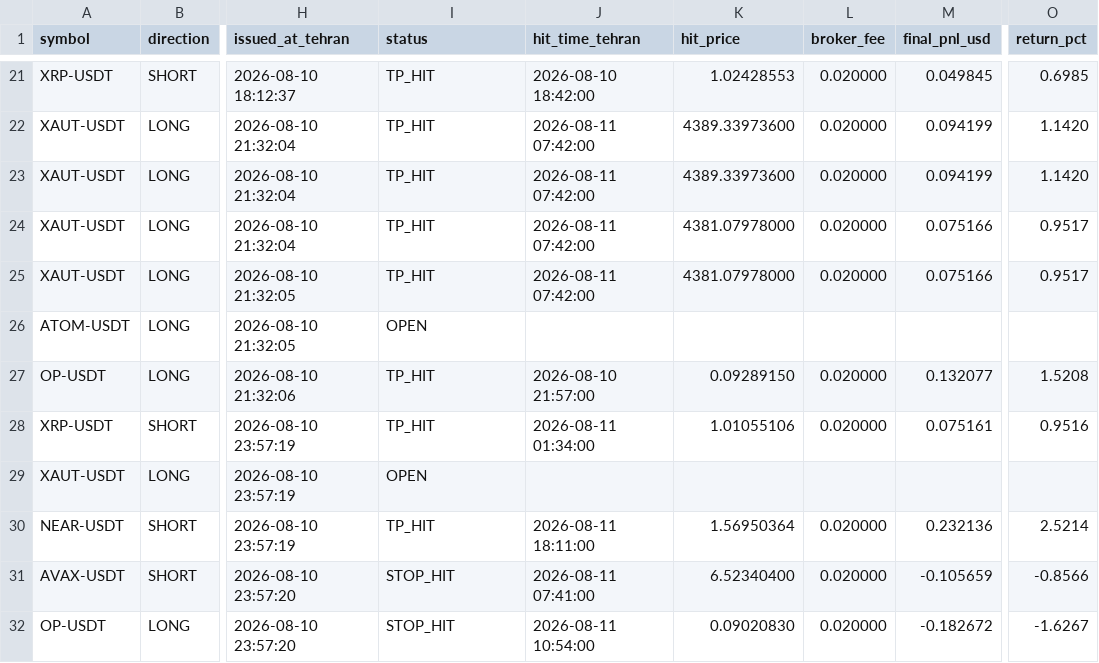
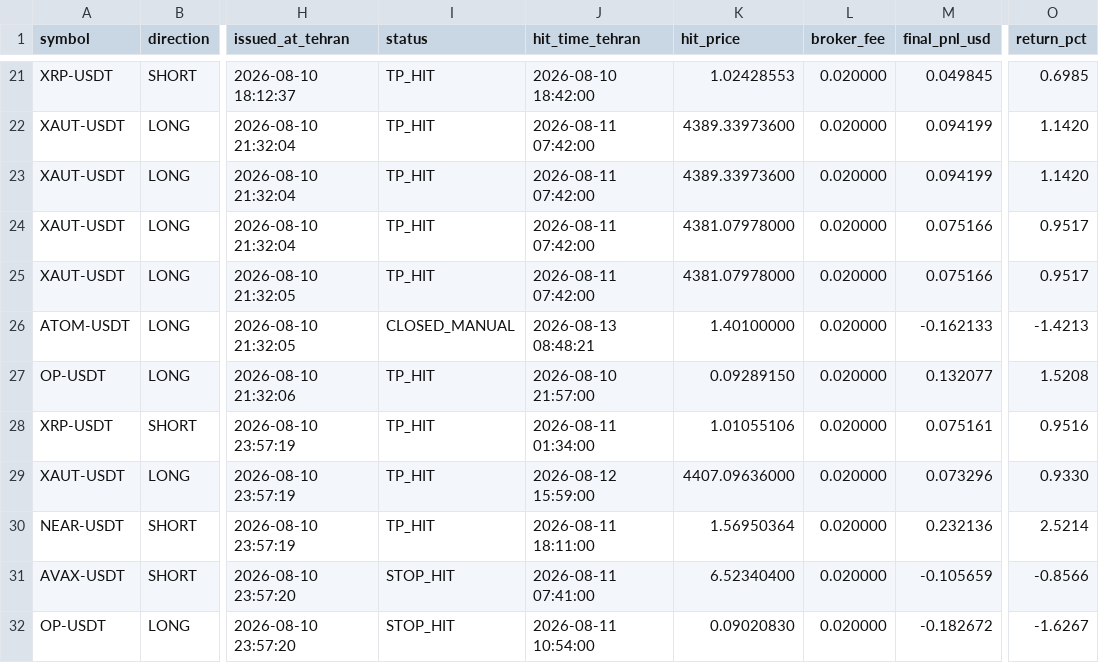
Before and after one commit to khosroabadiMehdi/PentaSignal, a CSV file: signals/2026-08-10.csv, drawn as a sheet; only a part is shown, gaps mark what is left out; the diff names each change by its address in the sheet, - before the commit and + after, or states it on an @@ line.

```diff
--- a/signals/2026-08-10.csv
+++ b/signals/2026-08-10.csv
-I26 (status): OPEN
+I26 (status): CLOSED_MANUAL
-J26 (hit_time_tehran): (empty)
+J26 (hit_time_tehran): 2026-08-13 08:48:21
-K26 (hit_price): (empty)
+K26 (hit_price): 1.40100000
-L26 (broker_fee): (empty)
+L26 (broker_fee): 0.020000
-M26 (final_pnl_usd): (empty)
+M26 (final_pnl_usd): -0.162133
-O26 (return_pct): (empty)
+O26 (return_pct): -1.4213
-I29 (status): OPEN
+I29 (status): TP_HIT
-J29 (hit_time_tehran): (empty)
+J29 (hit_time_tehran): 2026-08-12 15:59:00
-K29 (hit_price): (empty)
+K29 (hit_price): 4407.09636000
-L29 (broker_fee): (empty)
+L29 (broker_fee): 0.020000
-M29 (final_pnl_usd): (empty)
+M29 (final_pnl_usd): 0.073296
-O29 (return_pct): (empty)
+O29 (return_pct): 0.9330
```
Also changed, not shown: signals/2026-08-11.csv, signals/2026-08-12.csv.
